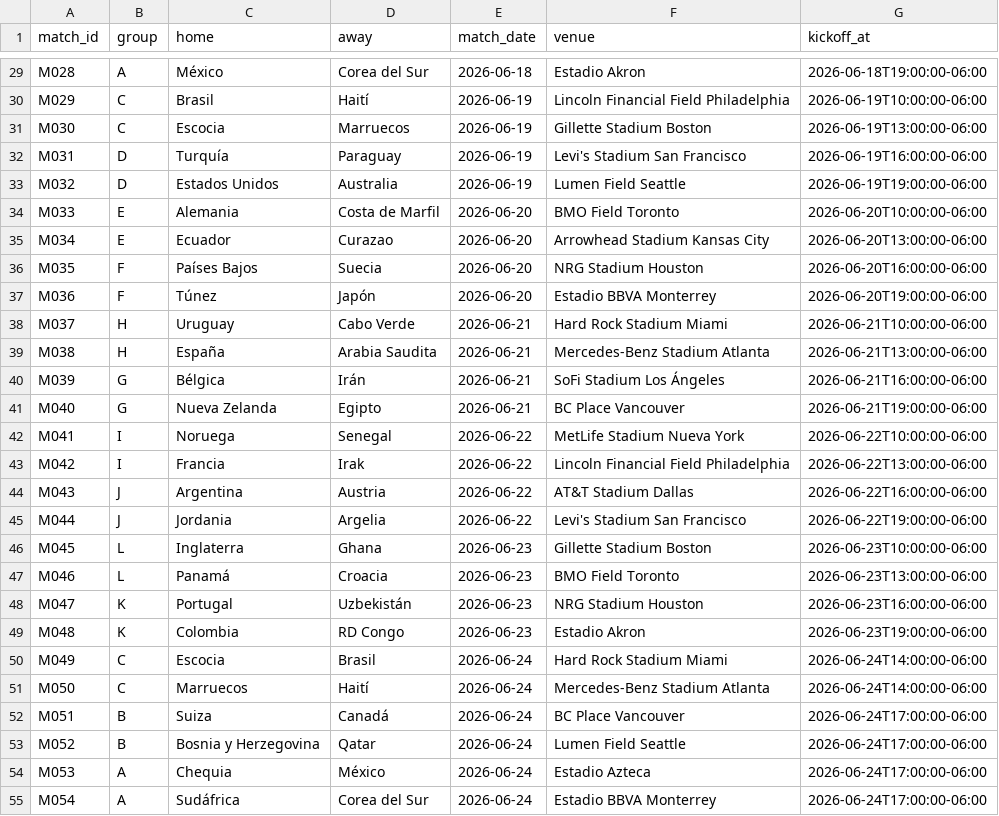
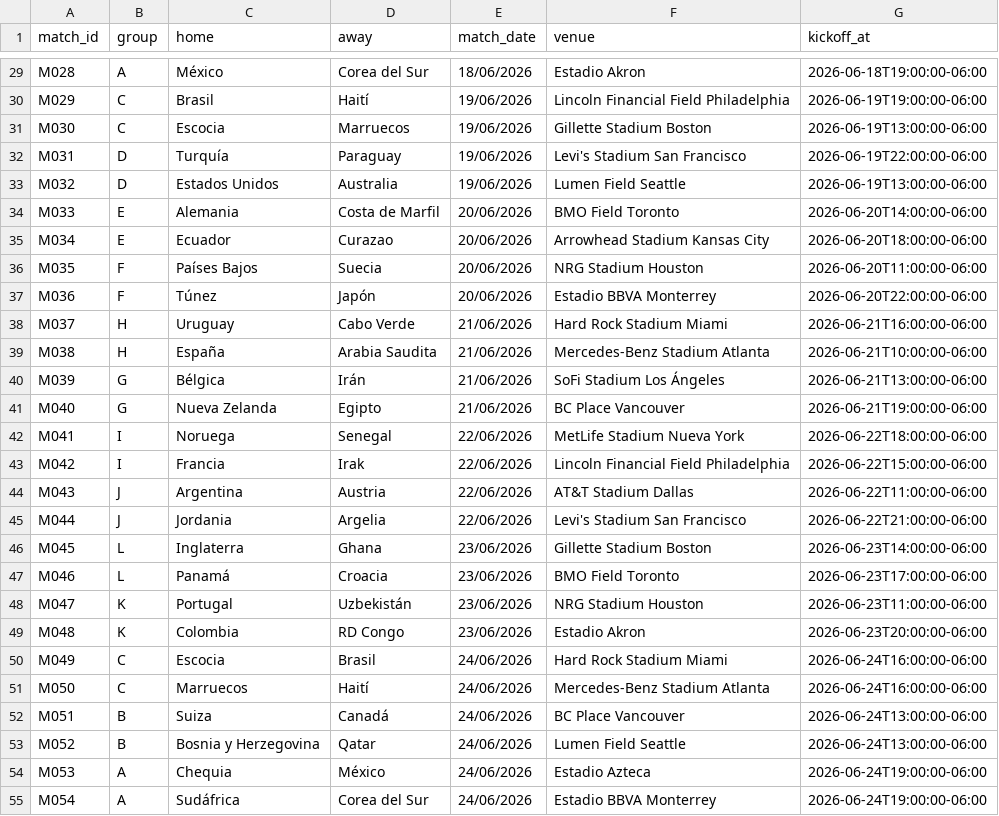
Before and after one commit to AlbertTwist/app-quinela-2026, a CSV file: matches_2026.csv, drawn as a sheet; only a part is shown, gaps mark what is left out; the diff covers the shown part only; the diff names each change by its address in the sheet, - before the commit and + after, or states it on an @@ line.

```diff
--- a/matches_2026.csv
+++ b/matches_2026.csv
-E29 (match_date): 2026-06-18
+E29 (match_date): 18/06/2026
-E30:E33 (match_date): 2026-06-19
+E30:E33 (match_date): 19/06/2026
-G30 (kickoff_at): 2026-06-19T10:00:00-06:00
+G30 (kickoff_at): 2026-06-19T19:00:00-06:00
-G32 (kickoff_at): 2026-06-19T16:00:00-06:00
+G32 (kickoff_at): 2026-06-19T22:00:00-06:00
-G33 (kickoff_at): 2026-06-19T19:00:00-06:00
+G33 (kickoff_at): 2026-06-19T13:00:00-06:00
-E34:E37 (match_date): 2026-06-20
+E34:E37 (match_date): 20/06/2026
-G34 (kickoff_at): 2026-06-20T10:00:00-06:00
+G34 (kickoff_at): 2026-06-20T14:00:00-06:00
-G35 (kickoff_at): 2026-06-20T13:00:00-06:00
+G35 (kickoff_at): 2026-06-20T18:00:00-06:00
-G36 (kickoff_at): 2026-06-20T16:00:00-06:00
+G36 (kickoff_at): 2026-06-20T11:00:00-06:00
-G37 (kickoff_at): 2026-06-20T19:00:00-06:00
+G37 (kickoff_at): 2026-06-20T22:00:00-06:00
-E38:E41 (match_date): 2026-06-21
+E38:E41 (match_date): 21/06/2026
-G38 (kickoff_at): 2026-06-21T10:00:00-06:00
+G38 (kickoff_at): 2026-06-21T16:00:00-06:00
-G39 (kickoff_at): 2026-06-21T13:00:00-06:00
+G39 (kickoff_at): 2026-06-21T10:00:00-06:00
-G40 (kickoff_at): 2026-06-21T16:00:00-06:00
+G40 (kickoff_at): 2026-06-21T13:00:00-06:00
-E42:E45 (match_date): 2026-06-22
+E42:E45 (match_date): 22/06/2026
-G42 (kickoff_at): 2026-06-22T10:00:00-06:00
+G42 (kickoff_at): 2026-06-22T18:00:00-06:00
-G43 (kickoff_at): 2026-06-22T13:00:00-06:00
+G43 (kickoff_at): 2026-06-22T15:00:00-06:00
-G44 (kickoff_at): 2026-06-22T16:00:00-06:00
+G44 (kickoff_at): 2026-06-22T11:00:00-06:00
-G45 (kickoff_at): 2026-06-22T19:00:00-06:00
+G45 (kickoff_at): 2026-06-22T21:00:00-06:00
-E46:E49 (match_date): 2026-06-23
+E46:E49 (match_date): 23/06/2026
-G46 (kickoff_at): 2026-06-23T10:00:00-06:00
+G46 (kickoff_at): 2026-06-23T14:00:00-06:00
-G47 (kickoff_at): 2026-06-23T13:00:00-06:00
+G47 (kickoff_at): 2026-06-23T17:00:00-06:00
-G48 (kickoff_at): 2026-06-23T16:00:00-06:00
+G48 (kickoff_at): 2026-06-23T11:00:00-06:00
-G49 (kickoff_at): 2026-06-23T19:00:00-06:00
+G49 (kickoff_at): 2026-06-23T20:00:00-06:00
-E50:E55 (match_date): 2026-06-24
+E50:E55 (match_date): 24/06/2026
-G50:G51 (kickoff_at): 2026-06-24T14:00:00-06:00
+G50:G51 (kickoff_at): 2026-06-24T16:00:00-06:00
-G52:G53 (kickoff_at): 2026-06-24T17:00:00-06:00
+G52:G53 (kickoff_at): 2026-06-24T13:00:00-06:00
-G54:G55 (kickoff_at): 2026-06-24T17:00:00-06:00
+G54:G55 (kickoff_at): 2026-06-24T19:00:00-06:00
```
Also changed, not shown: 113 edited cells elsewhere in this file.
